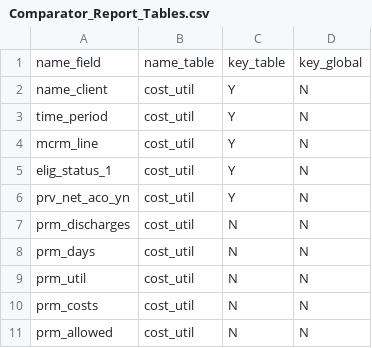
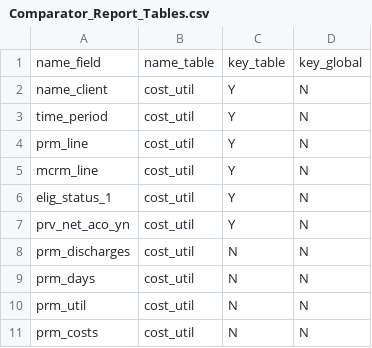
Before and after one commit to Milliman-PRM/comparator-report-legacy, a CSV file: Post005_Datamarts/Comparator_Report/Comparator_Report_Tables.csv, drawn as a sheet; only a part is shown; the shorter side is filled out with more unchanged rows; the diff names each change by its address in the sheet, - before the commit and + after, or states it on an @@ line.

```diff
--- a/Post005_Datamarts/Comparator_Report/Comparator_Report_Tables.csv
+++ b/Post005_Datamarts/Comparator_Report/Comparator_Report_Tables.csv
+row 4: prm_line | cost_util | Y | N
```
Also changed, not shown: Post005_Datamarts/Comparator_Report/Comparator_Report_Fields.csv.
